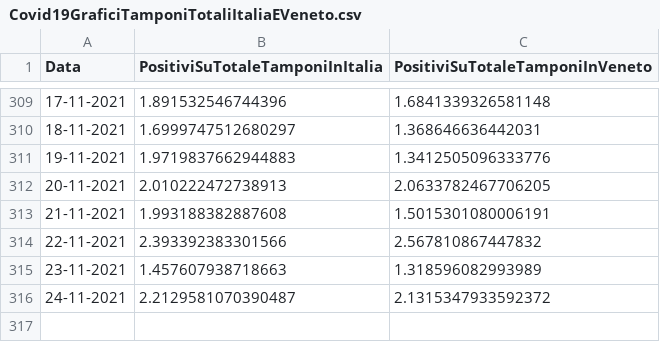
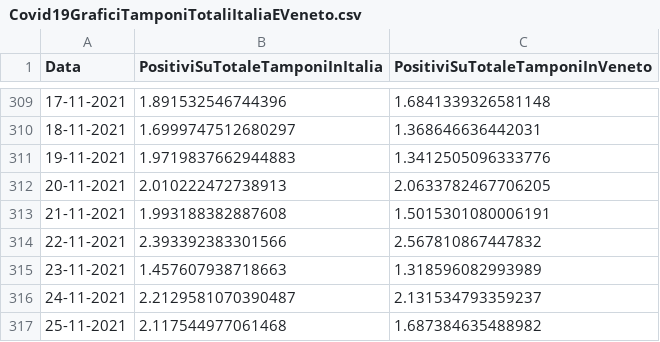
Before and after one commit to DigitalChriAri/Covid, a CSV file: Covid19GraficiTamponiTotaliItaliaEVeneto.csv, drawn as a sheet; only a part is shown, gaps mark what is left out.

```diff
--- a/Covid19GraficiTamponiTotaliItaliaEVeneto.csv
+++ b/Covid19GraficiTamponiTotaliItaliaEVeneto.csv
@@ -315,2 +315,3 @@ Data,PositiviSuTotaleTamponiInItalia,PositiviSuTotaleTamponiInVeneto
 23-11-2021,1.457607938718663,1.318596082993989
-24-11-2021,2.2129581070390487,2.1315347933592372
+24-11-2021,2.2129581070390487,2.131534793359237
+25-11-2021,2.117544977061468,1.687384635488982
```
Also changed, not shown: Covid19GraficiItaliaEVeneto.csv.
